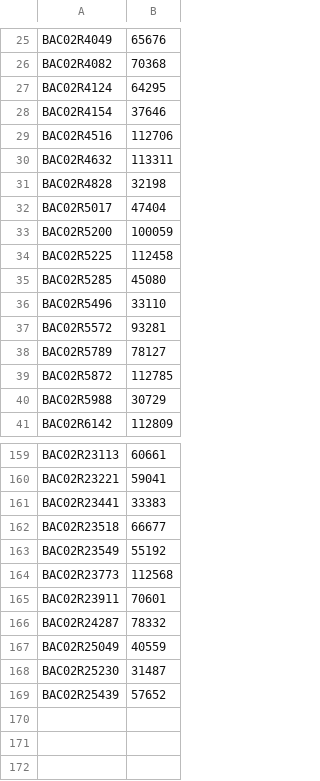
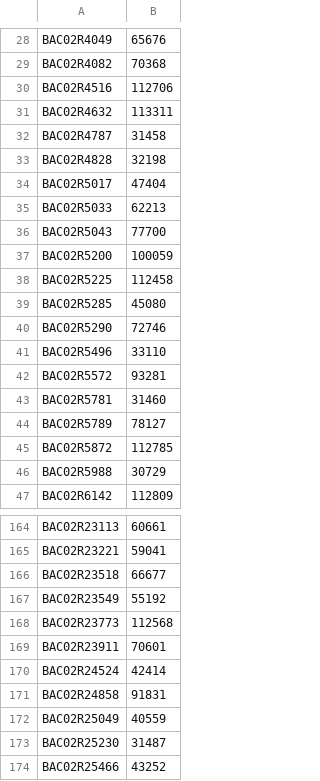
Before and after one commit to pgpmartin/NanoBAC, a TSV file: inst/extdata/BAC02_ReadLength.tsv, drawn as a sheet; only a part is shown, gaps mark what is left out; the diff covers the shown part only.

```diff
--- a/inst/extdata/BAC02_ReadLength.tsv
+++ b/inst/extdata/BAC02_ReadLength.tsv
@@ -26,8 +29,9 @@ BAC02R4049	65676
 BAC02R4082	70368
-BAC02R4124	64295
-BAC02R4154	37646
 BAC02R4516	112706
 BAC02R4632	113311
+BAC02R4787	31458
 BAC02R4828	32198
 BAC02R5017	47404
+BAC02R5033	62213
+BAC02R5043	77700
 BAC02R5200	100059
@@ -35,4 +39,6 @@ BAC02R5225	112458
 BAC02R5285	45080
+BAC02R5290	72746
 BAC02R5496	33110
 BAC02R5572	93281
+BAC02R5781	31460
 BAC02R5789	78127
@@ -160,3 +165,2 @@ BAC02R23113	60661
 BAC02R23221	59041
-BAC02R23441	33383
 BAC02R23518	66677
@@ -165,5 +169,6 @@ BAC02R23773	112568
 BAC02R23911	70601
-BAC02R24287	78332
+BAC02R24524	42414
+BAC02R24858	91831
 BAC02R25049	40559
 BAC02R25230	31487
-BAC02R25439	57652
+BAC02R25466	43252
```
Also changed, not shown: 14 added rows and 12 removed rows elsewhere in this file, 7 other files.
